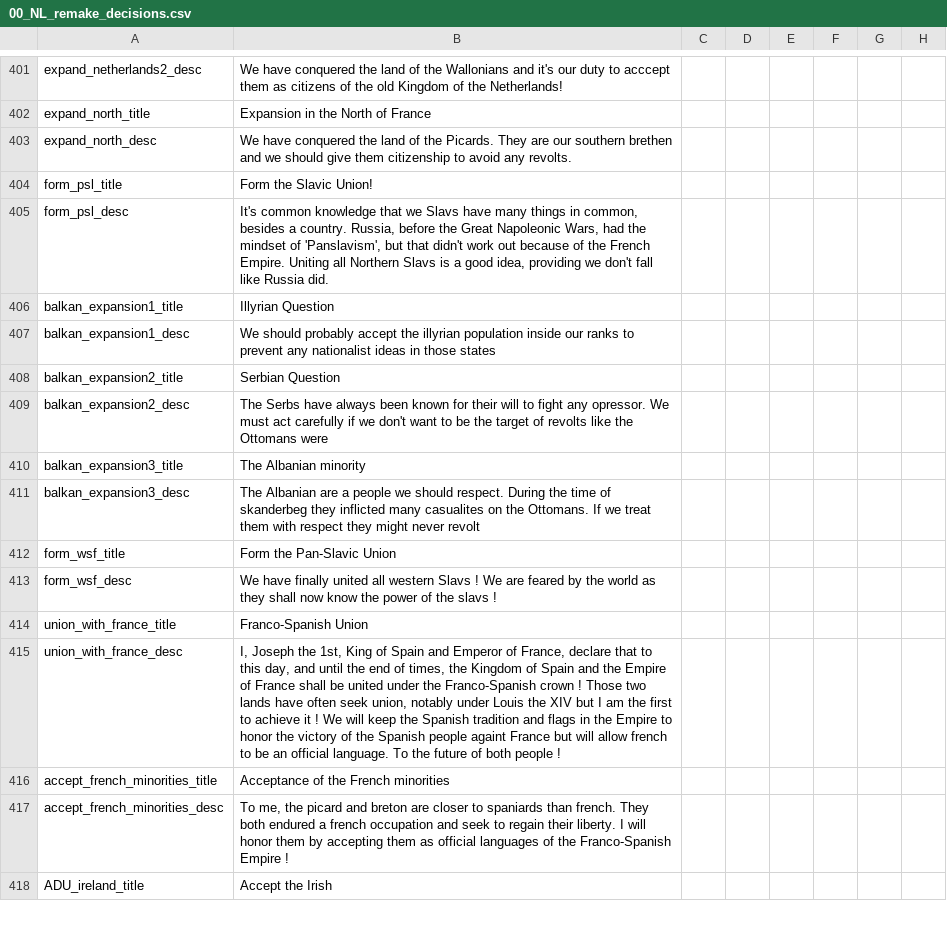
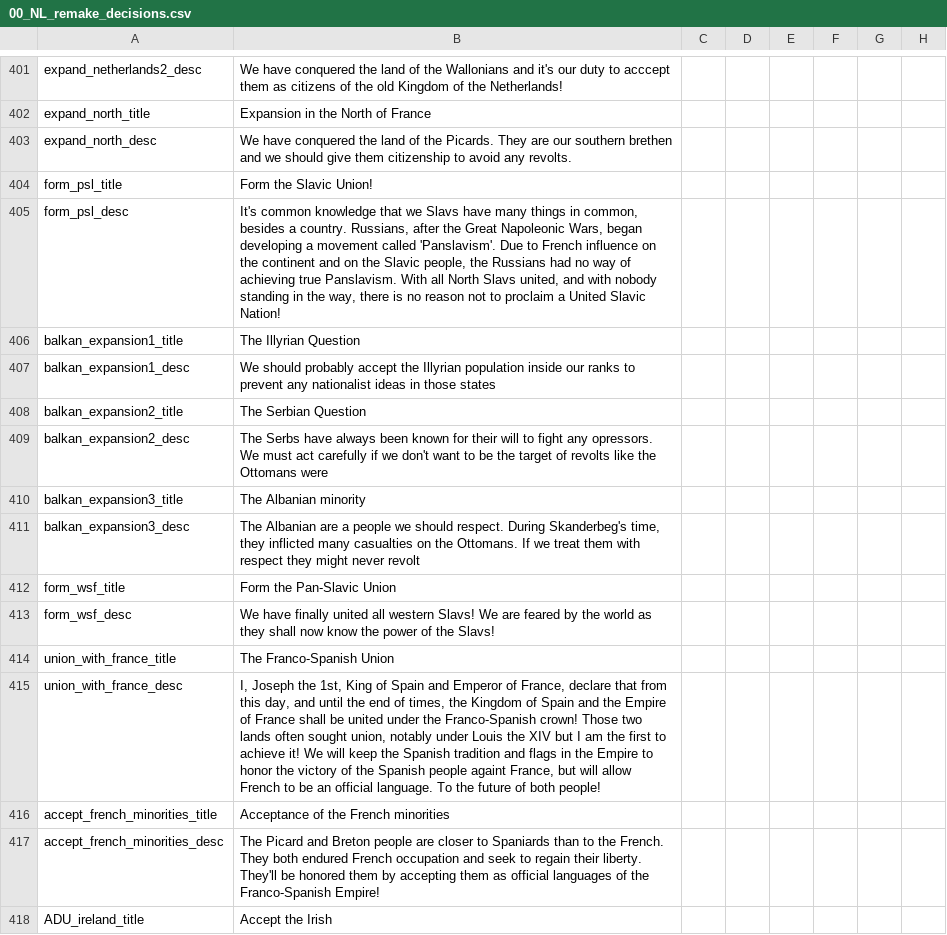
Before and after one commit to MaTi5893/Napoleon-s-Legacy-Remastered, a CSV file: Napoleon's Legacy_Remake/localisation/00_NL_remake_decisions.csv, drawn as a sheet; only a part is shown, gaps mark what is left out; the diff covers the shown part only; the diff names each change by its address in the sheet, - before the commit and + after, or states it on an @@ line.

```diff
--- a/Napoleon's Legacy_Remake/localisation/00_NL_remake_decisions.csv
+++ b/Napoleon's Legacy_Remake/localisation/00_NL_remake_decisions.csv
-B405: …a country. Russia, before the Great Napoleonic Wars, had the mindset of 'Panslavism', but that didn't work out because of the French Empire. Uniting all Northern Slavs is a good idea, providing we don't fall like Russia did.
+B405: …a country. Russians, after the Great Napoleonic Wars, began developing a movement called 'Panslavism'. Due to French influence on the continent and on the Slavic people, the Russians had no way of achieving true Panslavism. With all North Slavs united, and with nobody standing in the way, there is no reason not to proclaim a United Slavic Nation!
-B406: Illyrian Question
+B406: The Illyrian Question
-B407: …accept the illyrian population inside…
+B407: …accept the Illyrian population inside…
-B408: Serbian Question
+B408: The Serbian Question
-B409: …fight any opressor. We must…
+B409: …fight any opressors. We must…
-B411: …respect. During the time of skanderbeg they inflicted many casualites on the…
+B411: …respect. During Skanderbeg's time, they inflicted many casualties on the…
-B413: …all western Slavs ! We are feared by the world as they shall now know the power of the slavs !
+B413: …all western Slavs! We are feared by the world as they shall now know the power of the Slavs!
-B414: Franco-Spanish Union
+B414: The Franco-Spanish Union
-B415: …declare that to this day, and until the end of times, the Kingdom of Spain and the Empire of France shall be united under the Franco-Spanish crown ! Those two lands have often seek union, notably under Louis the XIV but I am the first to achieve it ! We will keep the Spanish tradition and flags in the Empire to honor the victory of the Spanish people againt France but will allow french to be an official language. To the future of both people !
+B415: …declare that from this day, and until the end of times, the Kingdom of Spain and the Empire of France shall be united under the Franco-Spanish crown! Those two lands often sought union, notably under Louis the XIV but I am the first to achieve it! We will keep the Spanish tradition and flags in the Empire to honor the victory of the Spanish people againt France, but will allow French to be an official language. To the future of both people!
-B417: To me, the picard and breton are closer to spaniards than french. They both endured a french occupation and seek to regain their liberty. I will honor them by accepting them as official languages of the Franco-Spanish Empire !
+B417: The Picard and Breton people are closer to Spaniards than to the French. They both endured French occupation and seek to regain their liberty. They'll be honored them by accepting them as official languages of the Franco-Spanish Empire!
```
Also changed, not shown: 18 edited cells elsewhere in this file, Napoleon's Legacy_Remake/localisation/00_NL_Misc.csv, Napoleon's Legacy_Remake/localisation/00_NL_remake_events.csv.
